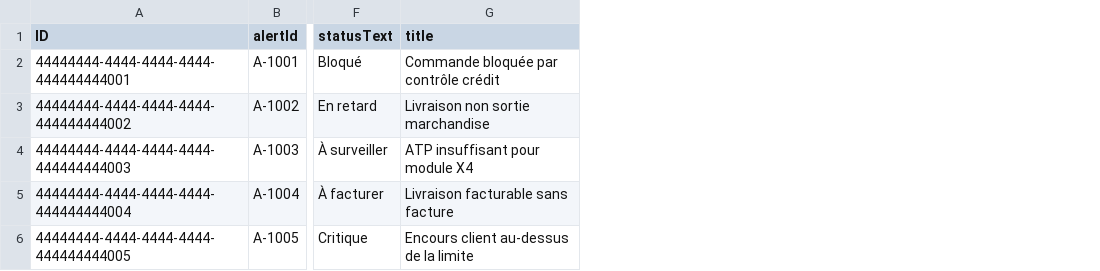
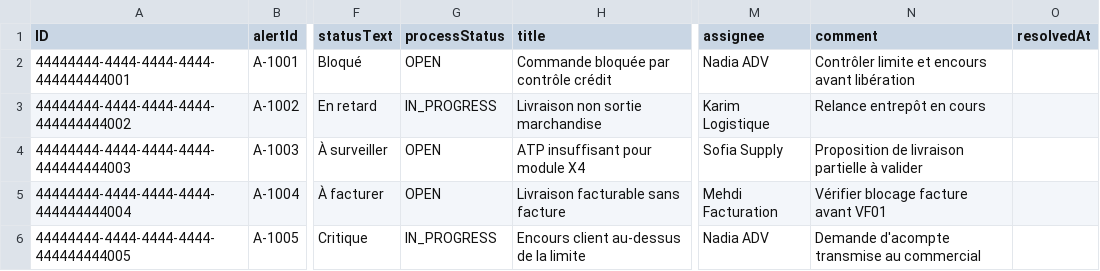
Before and after one commit to khalidh/SAP_SD_Cockpit, a CSV file: db/data/sd.sales-SdAlerts.csv, drawn as a sheet; only a part is shown, gaps mark what is left out; the diff names each change by its address in the sheet, - before the commit and + after, or states it on an @@ line.

Commit message:
Add SD alert processing

```diff
--- a/db/data/sd.sales-SdAlerts.csv
+++ b/db/data/sd.sales-SdAlerts.csv
+column G (processStatus), rows 2-6: OPEN | IN_PROGRESS | OPEN | OPEN | IN_PROGRESS
+column M (assignee), rows 2-6: Nadia ADV | Karim Logistique | Sofia Supply | Mehdi Facturation | Nadia ADV
+column N (comment), rows 2-6: Contrôler limite et encours avant libération | Relance entrepôt en cours | Proposition de livraison partielle à valider | Vérifier blocage facture avant VF01 | Demande d'acompte transmise au commercial
+column O (resolvedAt), empty
```
Also changed, not shown: 7 other files.
